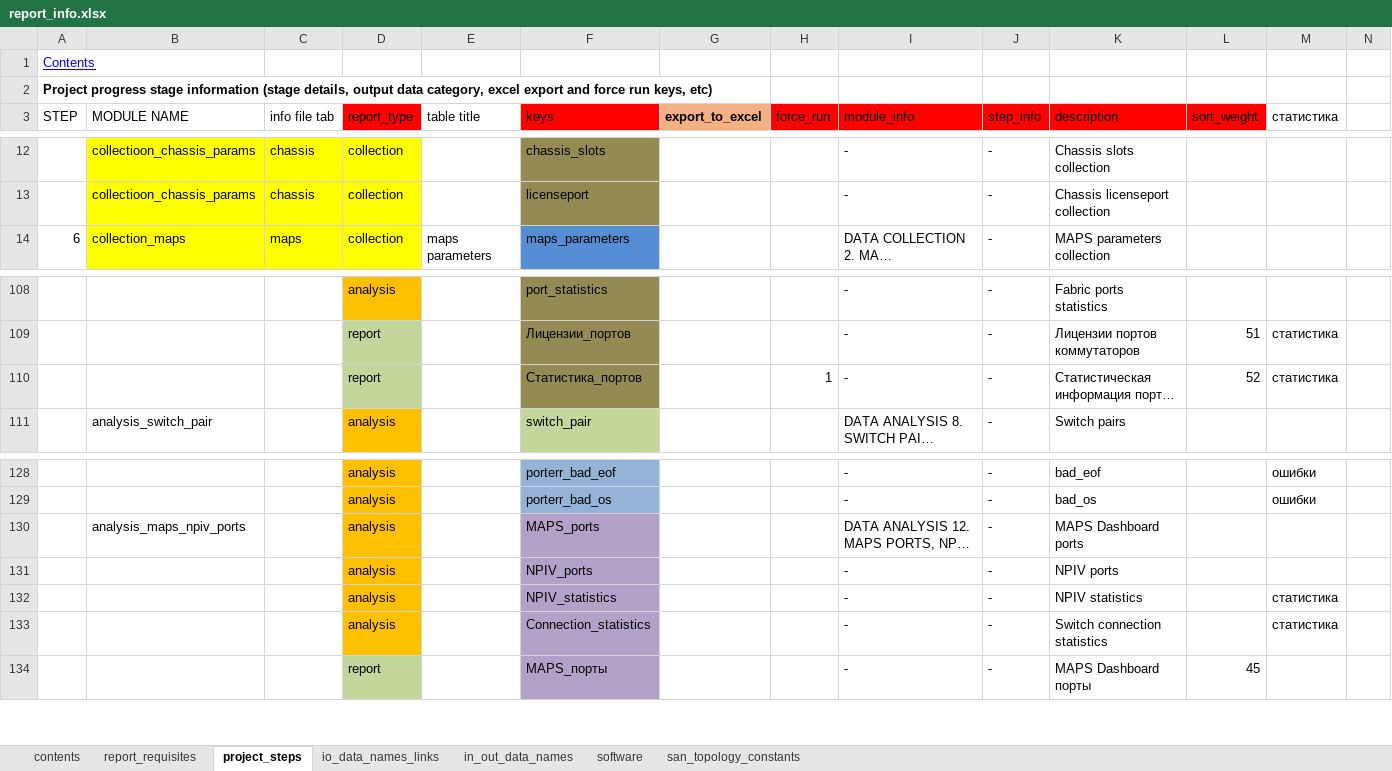
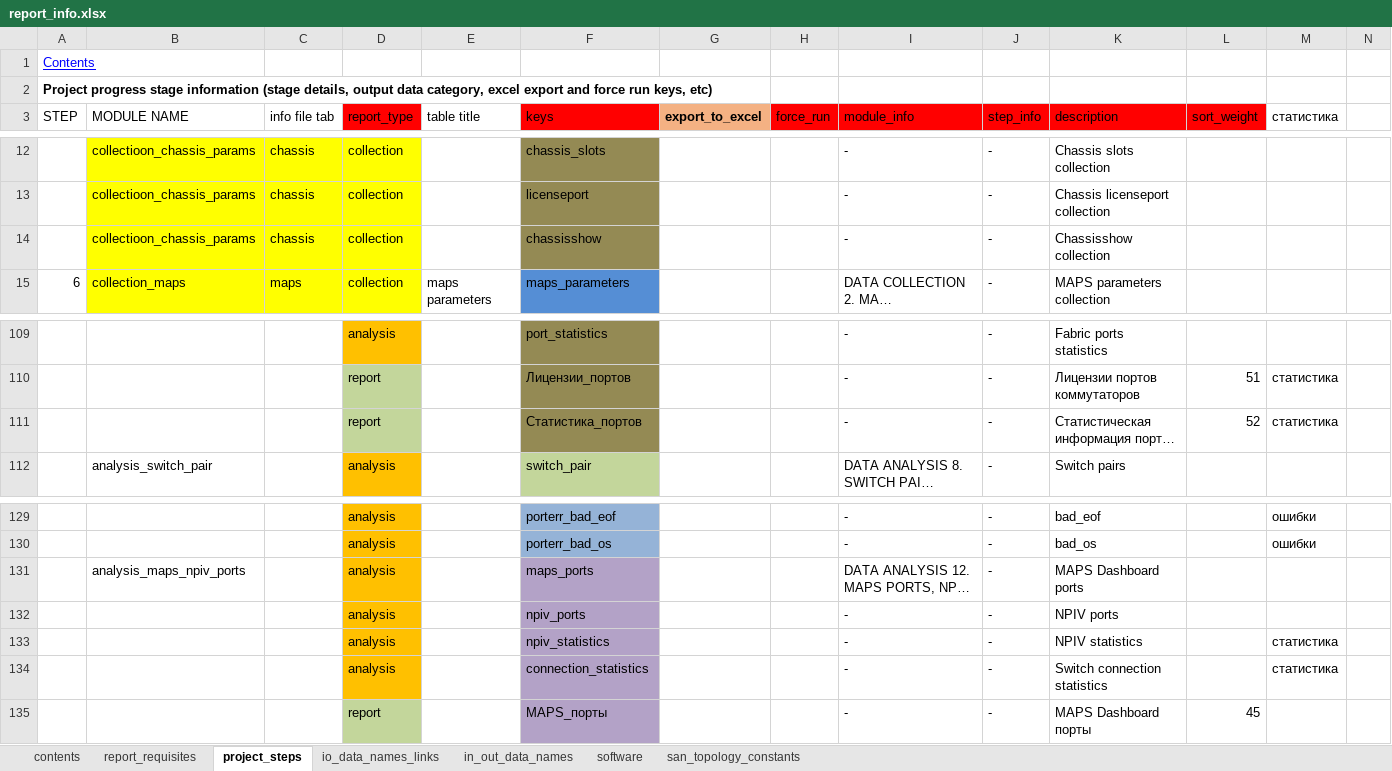
Before and after one commit to KonstantinAlxVlasenko/san_report_automation, an Excel workbook: report_info.xlsx, sheet project_steps, drawn as a sheet; only a part is shown, gaps mark what is left out; long unchanged cells end in …; values as stored, in another font and other column widths than the file's, no borders; addresses are those after the commit; rows hold the shown columns only; the diff names each change by its address in the sheet, - before the commit and + after, or states it on an @@ line.

```diff
--- a/report_info.xlsx (sheet project_steps)
+++ b/report_info.xlsx (sheet project_steps)
+row 14:  | collectioon_chassis_params | chassis | collection |  | chassisshow |  |  | - | - | Chassisshow collection
-H111 (force_run): 1
+H111 (force_run): (empty)
-F131 (keys): MAPS_ports
+F131 (keys): maps_ports
-F132 (keys): NPIV_ports
+F132 (keys): npiv_ports
-F133 (keys): NPIV_statistics
+F133 (keys): npiv_statistics
-F134 (keys): Connection_statistics
+F134 (keys): connection_statistics
```
Also changed, not shown: sheet in_out_data_names, sheet report_requisites, san_automation_info.xlsx, 16 other files.
